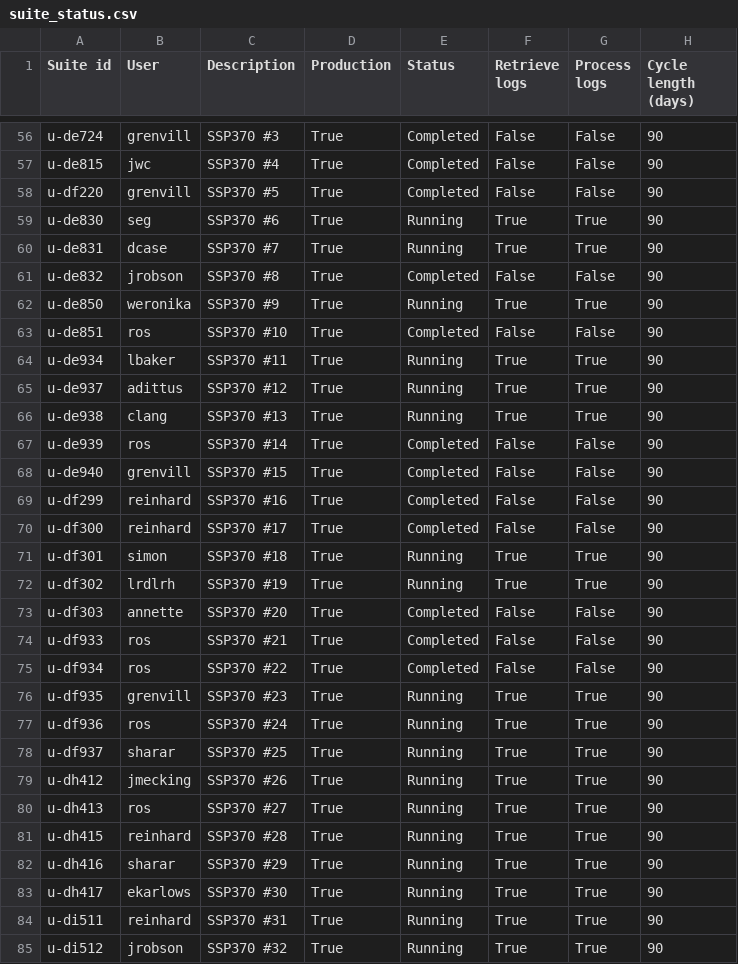
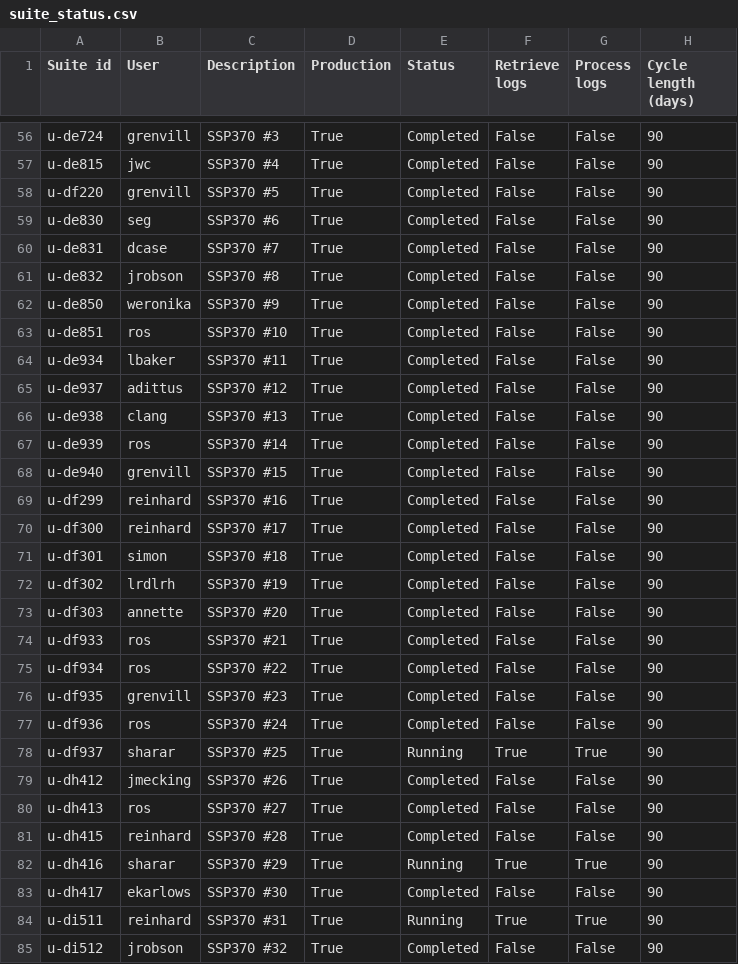
Before and after one commit to aosprey/cylc-log-analysis, a CSV file: app/process_logs/file/suite_status.csv, drawn as a sheet; only a part is shown, gaps mark what is left out; the diff covers the shown part only; the diff names each change by its address in the sheet, - before the commit and + after, or states it on an @@ line.

Commit message:
Update running suites.

```diff
--- a/app/process_logs/file/suite_status.csv
+++ b/app/process_logs/file/suite_status.csv
-E59:E60 (Status): Running
+E59:E60 (Status): Completed
-F59:F60 (Retrieve logs): True
+F59:F60 (Retrieve logs): False
-G59:G60 (Process logs): True
+G59:G60 (Process logs): False
-E62 (Status): Running
+E62 (Status): Completed
-F62 (Retrieve logs): True
+F62 (Retrieve logs): False
-G62 (Process logs): True
+G62 (Process logs): False
-E64:E66 (Status): Running
+E64:E66 (Status): Completed
-F64:F66 (Retrieve logs): True
+F64:F66 (Retrieve logs): False
-G64:G66 (Process logs): True
+G64:G66 (Process logs): False
-E71:E72 (Status): Running
+E71:E72 (Status): Completed
-F71:F72 (Retrieve logs): True
+F71:F72 (Retrieve logs): False
-G71:G72 (Process logs): True
+G71:G72 (Process logs): False
-E76:E77 (Status): Running
+E76:E77 (Status): Completed
-F76:F77 (Retrieve logs): True
+F76:F77 (Retrieve logs): False
-G76:G77 (Process logs): True
+G76:G77 (Process logs): False
-E79:E81 (Status): Running
+E79:E81 (Status): Completed
-F79:F81 (Retrieve logs): True
+F79:F81 (Retrieve logs): False
-G79:G81 (Process logs): True
+G79:G81 (Process logs): False
-E83 (Status): Running
+E83 (Status): Completed
-F83 (Retrieve logs): True
+F83 (Retrieve logs): False
-G83 (Process logs): True
+G83 (Process logs): False
-E85 (Status): Running
+E85 (Status): Completed
-F85 (Retrieve logs): True
+F85 (Retrieve logs): False
-G85 (Process logs): True
+G85 (Process logs): False
```
Also changed, not shown: 2 added rows and 12 edited cells elsewhere in this file.
